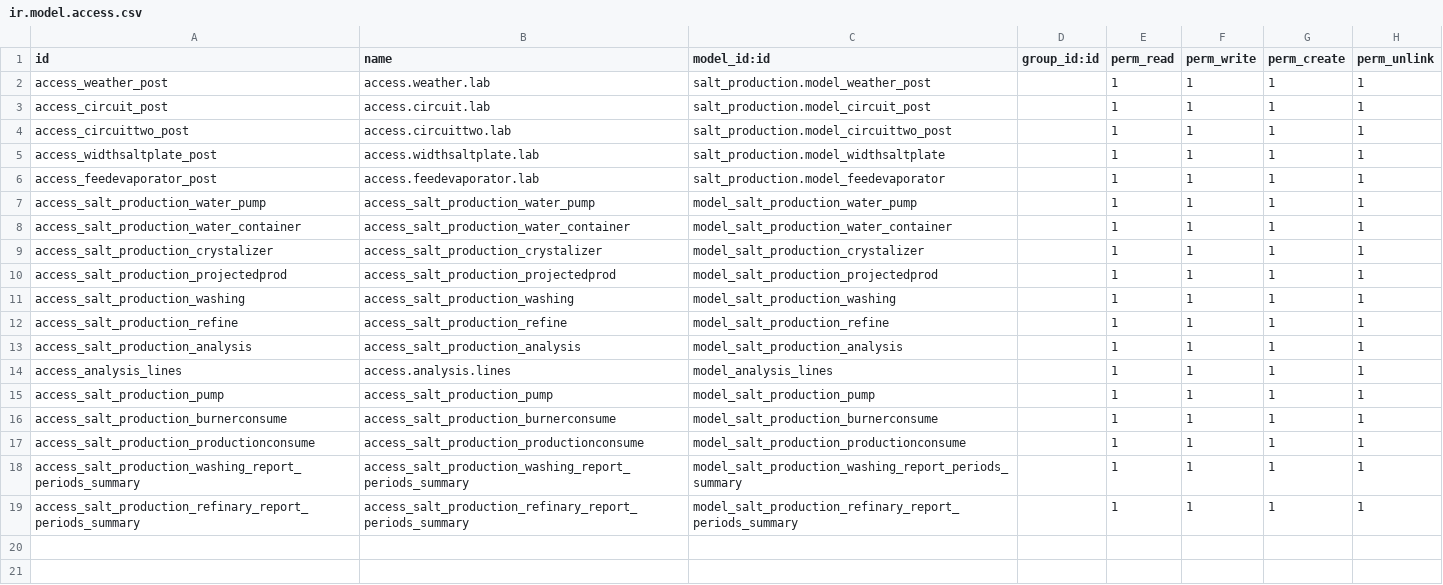
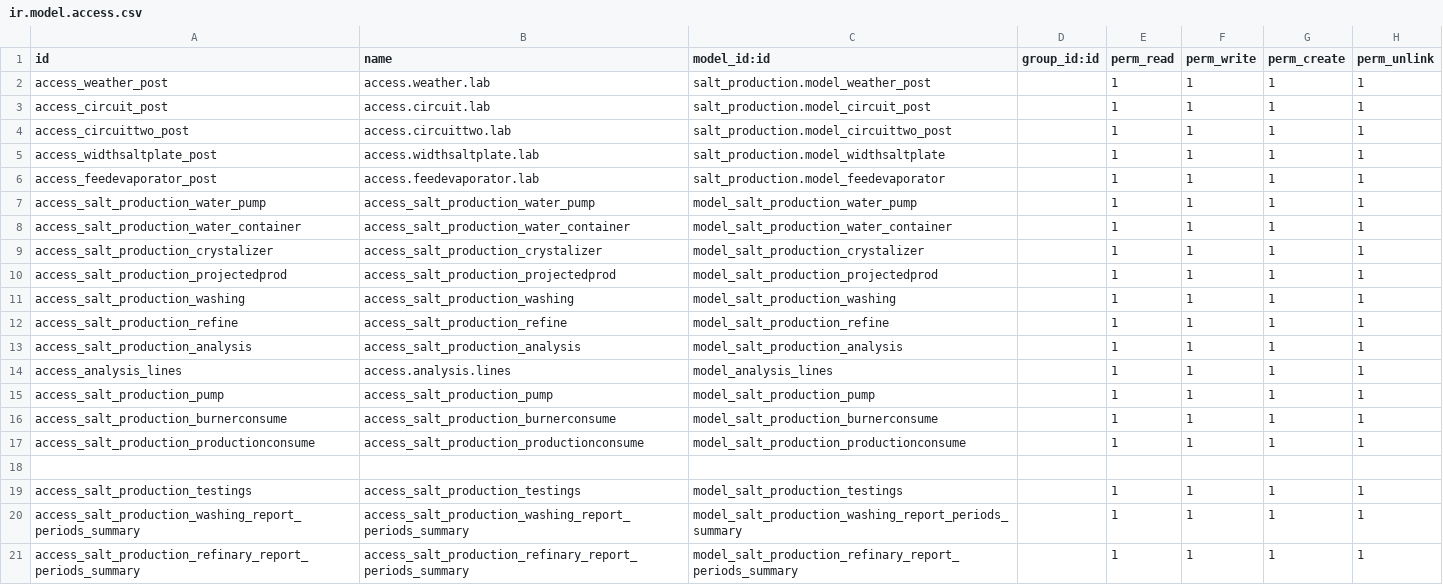
Before and after one commit to Muhammadinaam/odoo_erp, a CSV file: addons/salt_production/security/ir.model.access.csv, drawn as a sheet.

```diff
--- a/addons/salt_production/security/ir.model.access.csv
+++ b/addons/salt_production/security/ir.model.access.csv
@@ -17,2 +17,4 @@ access_salt_production_burnerconsume,access_salt_production_burnerconsume,model_
 access_salt_production_productionconsume,access_salt_production_productionconsume,model_salt_production_productionconsume,,1,1,1,1
+
+access_salt_production_testings,access_salt_production_testings,model_salt_production_testings,,1,1,1,1
 access_salt_production_washing_report_periods_summary,access_salt_production_washing_report_periods_summary,model_salt_production_washing_report_periods_summary,,1,1,1,1
```
Also changed, not shown: 8 other files.
